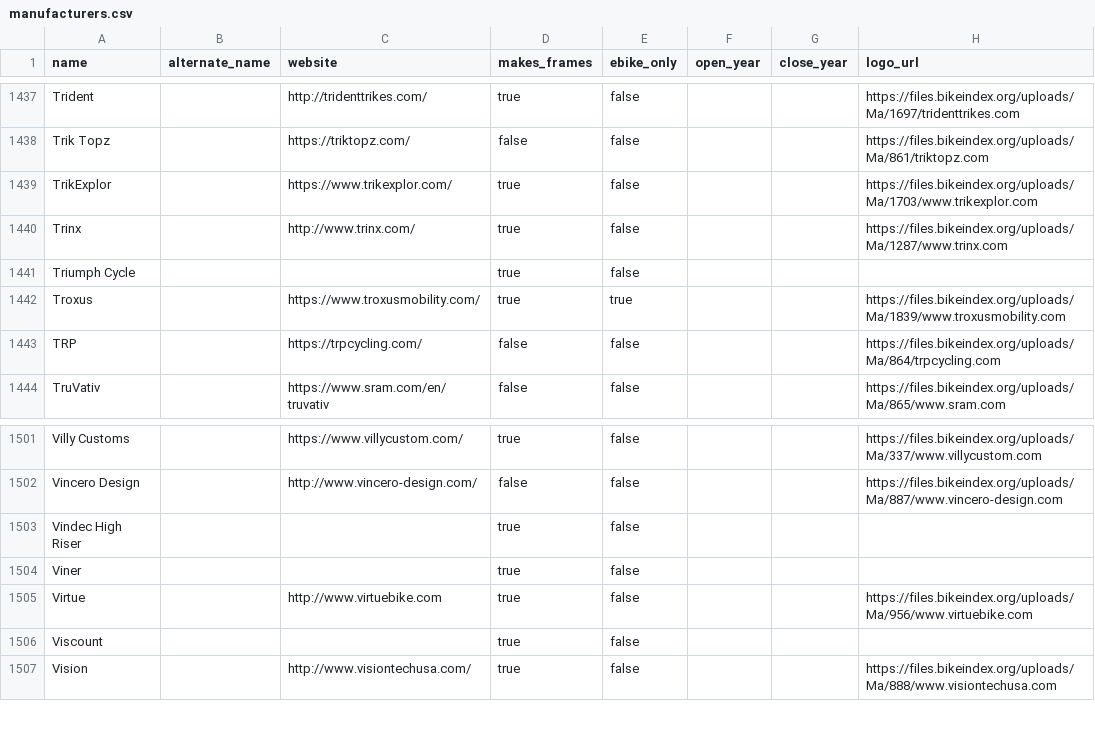
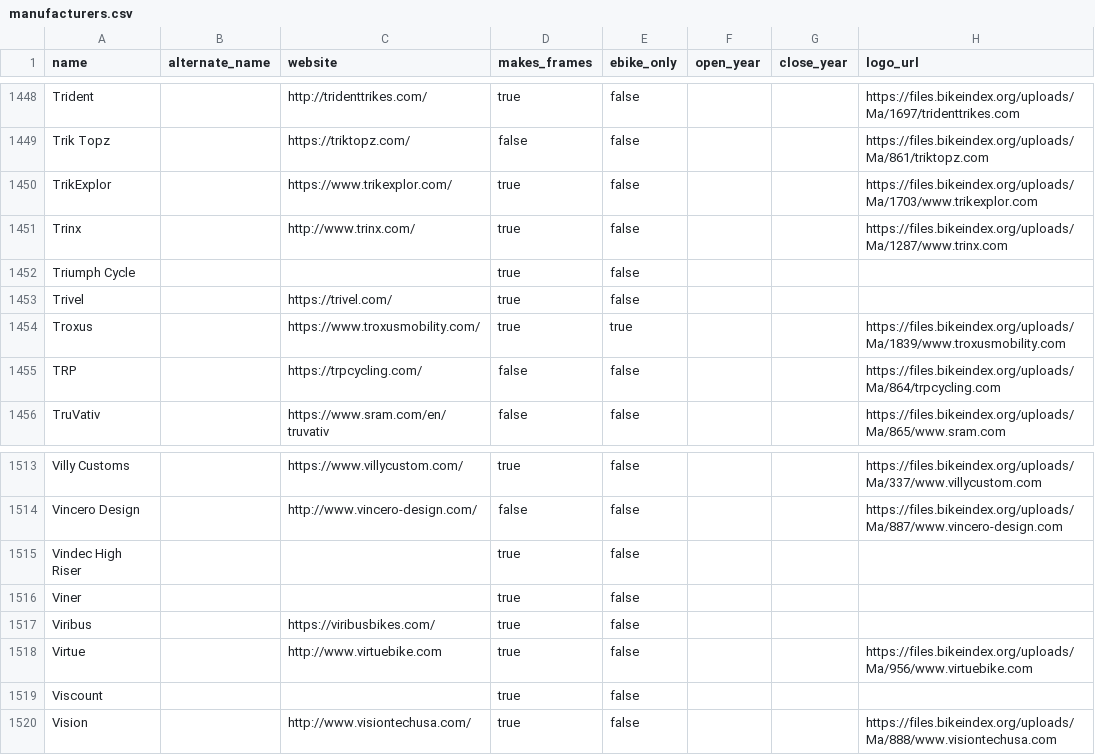
Before and after one commit to bikeindex/bike_data, a CSV file: data/manufacturers.csv, drawn as a sheet; only a part is shown, gaps mark what is left out; the diff covers the shown part only.

```diff
--- a/data/manufacturers.csv
+++ b/data/manufacturers.csv
@@ -1441,2 +1452,3 @@ Trinx,,http://www.trinx.com/,true,false,,,https://files.bikeindex.org/uploads/Ma
 Triumph Cycle,,,true,false,,,
+Trivel,,https://trivel.com/,true,false,,,
 Troxus,,https://www.troxusmobility.com/,true,true,,,https://files.bikeindex.org/uploads/Ma/1839/www.troxusmobility.com
@@ -1504,2 +1516,3 @@ Vindec High Riser,,,true,false,,,
 Viner,,,true,false,,,
+Viribus,,https://viribusbikes.com/,true,false,,,
 Virtue,,http://www.virtuebike.com,true,false,,,https://files.bikeindex.org/uploads/Ma/956/www.virtuebike.com
```
Also changed, not shown: 11 added rows elsewhere in this file.
